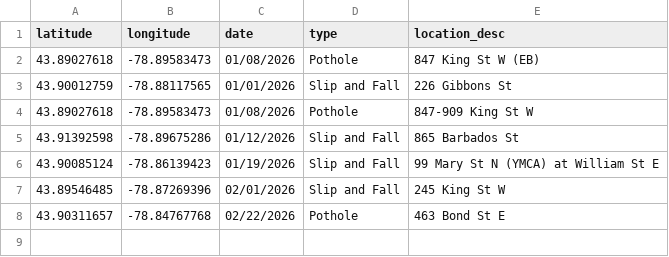
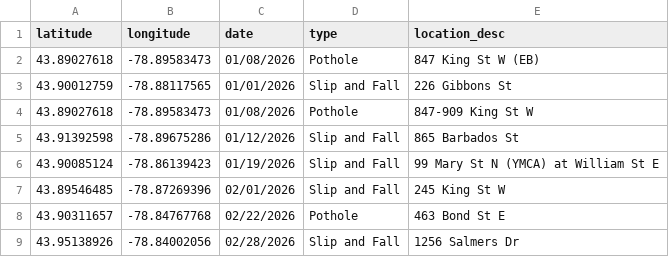
Before and after one commit to Raufaem/claims-map, a CSV file: claims_2026.csv, drawn as a sheet; the diff names each change by its address in the sheet, - before the commit and + after, or states it on an @@ line.

Commit message:
Add files via upload

```diff
--- a/claims_2026.csv
+++ b/claims_2026.csv
+row 9: 43.95138926 | -78.84002056 | 02/28/2026 | Slip and Fall | 1256 Salmers Dr
```
